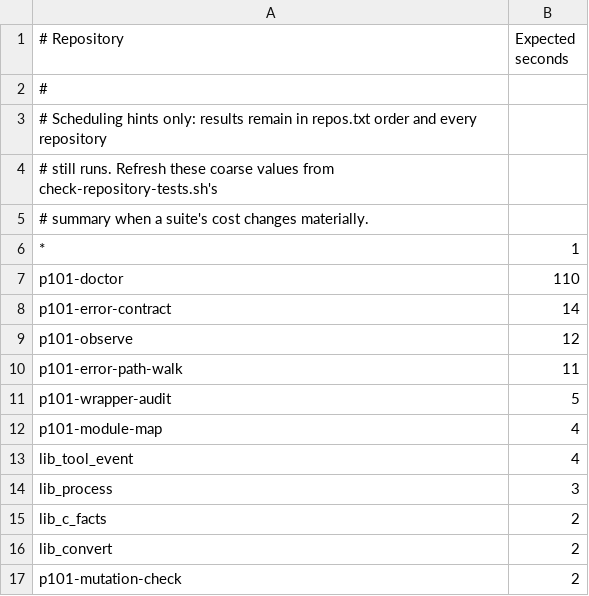
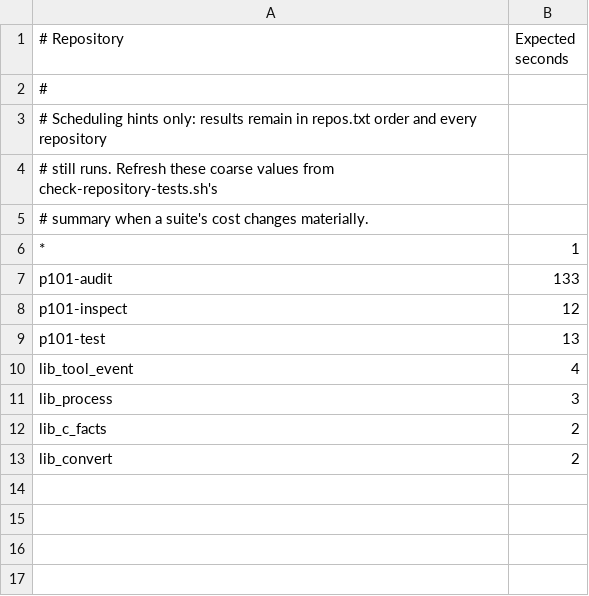
Before and after one commit to programming101dev/scripts, a TSV file: contracts/repository-test-costs.tsv, drawn as a sheet.

```diff
--- a/contracts/repository-test-costs.tsv
+++ b/contracts/repository-test-costs.tsv
@@ -6,8 +6,5 @@
 *|1
-p101-doctor|110
-p101-error-contract|14
-p101-observe|12
-p101-error-path-walk|11
-p101-wrapper-audit|5
-p101-module-map|4
+p101-audit|133
+p101-inspect|12
+p101-test|13
 lib_tool_event|4
@@ -16,2 +13 @@ lib_c_facts|2
 lib_convert|2
-p101-mutation-check|2
```
Also changed, not shown: 57 other files.
